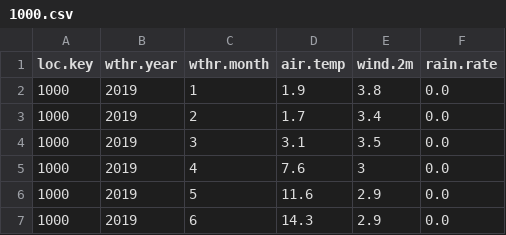
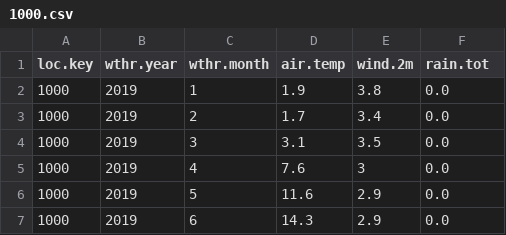
Before and after one commit to sashahafner/ALFAMI, a CSV file: weather/1000.csv, drawn as a sheet; only a part is shown.

Commit message:
v0.4 switch to total monthly rain.
Other cleaning up too.

```diff
--- a/weather/1000.csv
+++ b/weather/1000.csv
@@ -1,2 +1,2 @@
-loc.key,wthr.year,wthr.month,air.temp,wind.2m,rain.rate
+loc.key,wthr.year,wthr.month,air.temp,wind.2m,rain.tot
 1000,2019,1,1.9,3.8,0.0
```
Also changed, not shown: weather/1001.csv, 14 other files.
